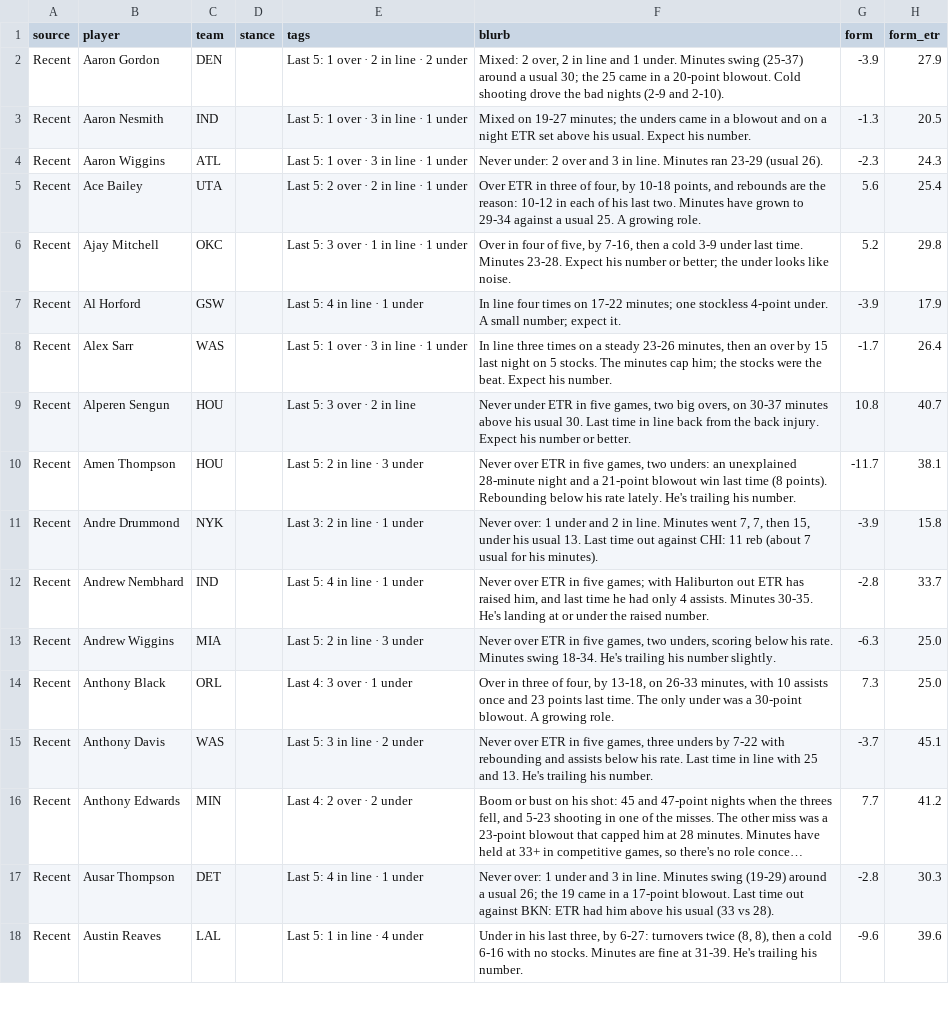
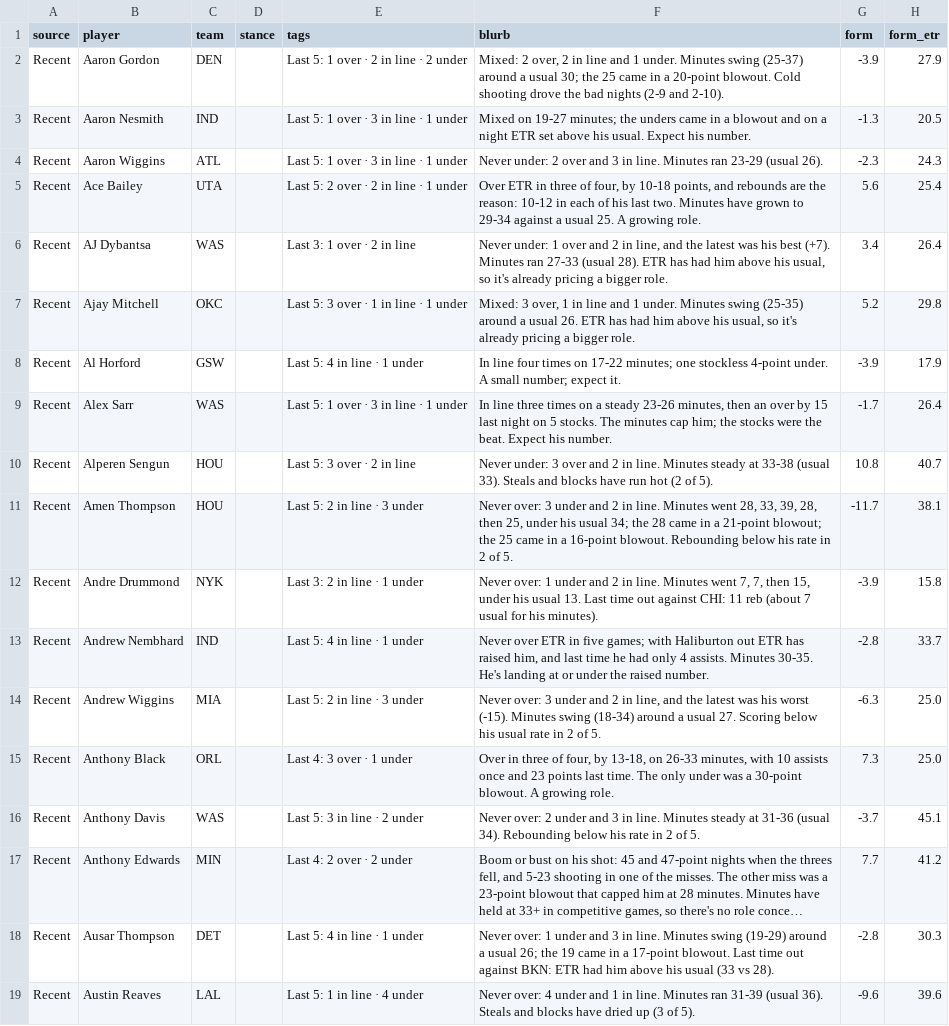
Before and after one commit to JonBoyBeats/br_rankings, a CSV file: analysis/nba/takes/2026-11-04_recent.csv, drawn as a sheet; only a part is shown; long unchanged cells end in …; addresses are those after the commit; the diff covers the shown part only; the diff names each change by its address in the sheet, - before the commit and + after, or states it on an @@ line.

Commit message:
NBA daily: record and Recent notes through 2026-11-02

```diff
--- a/analysis/nba/takes/2026-11-04_recent.csv
+++ b/analysis/nba/takes/2026-11-04_recent.csv
+row 6: Recent | AJ Dybantsa | WAS |  | Last 3: 1 over · 2 in line | Never under: 1 over and 2 in line, and the latest was his best (+7). Minutes ran 27-33 (usual 28). ETR has had him above his usual, so it's already pricing a bigger role. | 3.4 | 26.4
-F7 (blurb): Over in four of five, by 7-16, then a cold 3-9 under last time. Minutes 23-28. Expect his number or better; the under looks like noise.
+F7 (blurb): Mixed: 3 over, 1 in line and 1 under. Minutes swing (25-35) around a usual 26. ETR has had him above his usual, so it's already pricing a bigger role.
-F10 (blurb): Never under ETR in five games, two big overs, on 30-37 minutes above his usual 30. Last time in line back from the back injury. Expect his number or better.
+F10 (blurb): Never under: 3 over and 2 in line. Minutes steady at 33-38 (usual 33). Steals and blocks have run hot (2 of 5).
-F11 (blurb): Never over ETR in five games, two unders: an unexplained 28-minute night and a 21-point blowout win last time (8 points). Rebounding below his rate lately. He's trailing his number.
+F11 (blurb): Never over: 3 under and 2 in line. Minutes went 28, 33, 39, 28, then 25, under his usual 34; the 28 came in a 21-point blowout; the 25 came in a 16-point blowout. Rebounding below his rate in 2 of 5.
-F14 (blurb): Never over ETR in five games, two unders, scoring below his rate. Minutes swing 18-34. He's trailing his number slightly.
+F14 (blurb): Never over: 3 under and 2 in line, and the latest was his worst (-15). Minutes swing (18-34) around a usual 27. Scoring below his usual rate in 2 of 5.
-F16 (blurb): Never over ETR in five games, three unders by 7-22 with rebounding and assists below his rate. Last time in line with 25 and 13. He's trailing his number.
+F16 (blurb): Never over: 2 under and 3 in line. Minutes steady at 31-36 (usual 34). Rebounding below his rate in 2 of 5.
-F19 (blurb): Under in his last three, by 6-27: turnovers twice (8, 8), then a cold 6-16 with no stocks. Minutes are fine at 31-39. He's trailing his number.
+F19 (blurb): Never over: 4 under and 1 in line. Minutes ran 31-39 (usual 36). Steals and blocks have dried up (3 of 5).
```
Also changed, not shown: 8 added rows and 78 edited cells elsewhere in this file, analysis/nba/form.csv, 1 other file.
